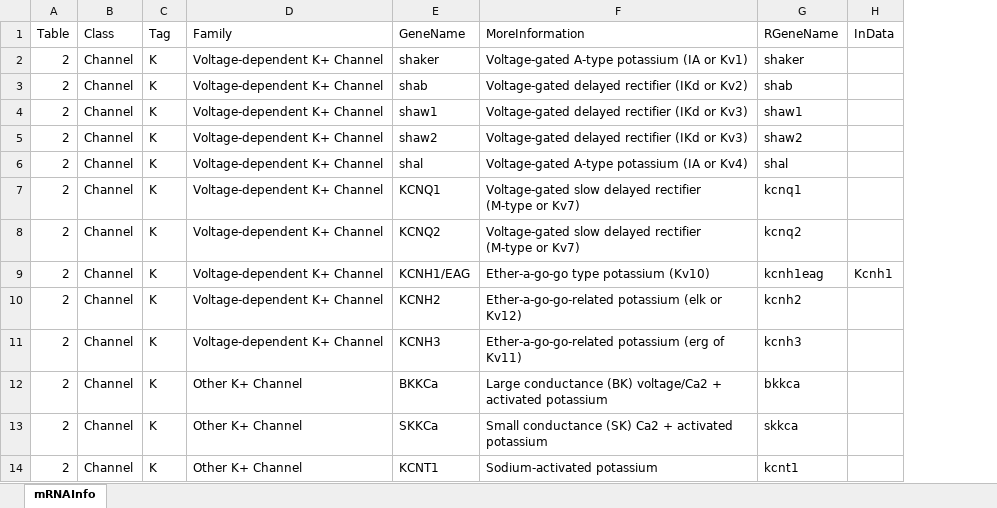
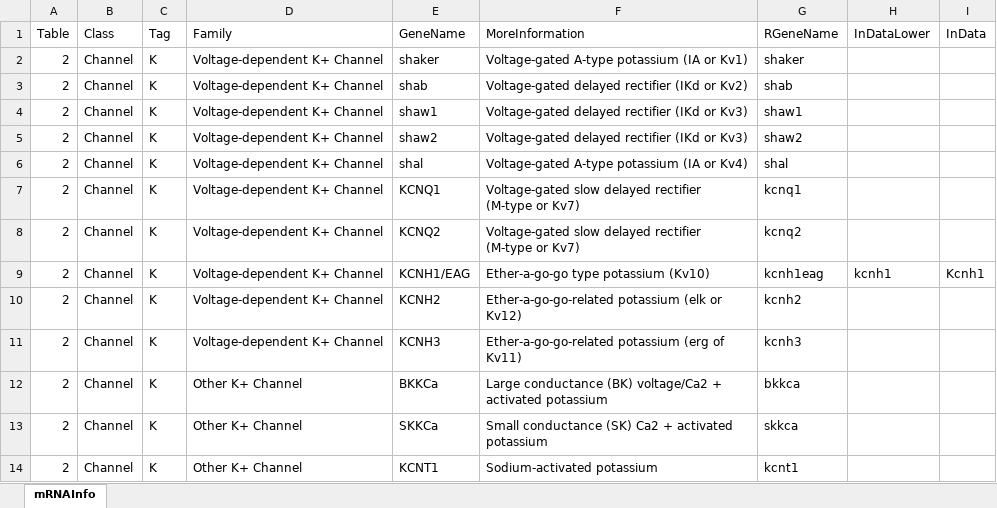
Before and after one commit to danielkick/mRNA24hLC, an Excel workbook: inst/extdata/mRNAInfo.xlsx, sheet mRNAInfo, drawn as a sheet; only a part is shown; values as stored, in another font and other column widths than the file's, no borders; the diff names each change by its address in the sheet, - before the commit and + after, or states it on an @@ line.

Commit message:
Fixed problem from naming differences (Cav1 vs CaV1). Altered mRNAInfo to make updated the names easier.

```diff
--- a/inst/extdata/mRNAInfo.xlsx (sheet mRNAInfo)
+++ b/inst/extdata/mRNAInfo.xlsx (sheet mRNAInfo)
+column H (InDataLower), row 9: kcnh1
```
Also changed, not shown: 1 other file.
